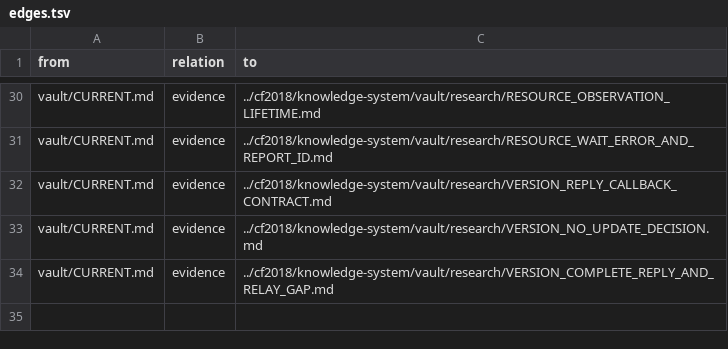
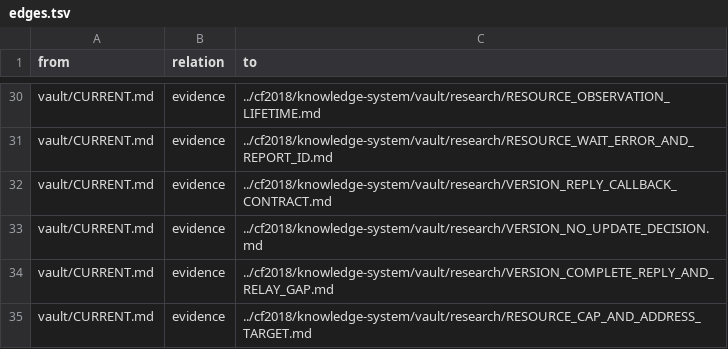
Before and after one commit to despairarc000/temp, a TSV file: cf2018v2/graphify/edges.tsv, drawn as a sheet; only a part is shown, gaps mark what is left out; the diff names each change by its address in the sheet, - before the commit and + after, or states it on an @@ line.

```diff
--- a/cf2018v2/graphify/edges.tsv
+++ b/cf2018v2/graphify/edges.tsv
+row 35: vault/CURRENT.md | evidence | ../cf2018/knowledge-system/vault/research/RESOURCE_CAP_AND_ADDRESS_TARGET.md
```
Also changed, not shown: cf2018/knowledge-system/graphify/edges.tsv, 15 other files.
